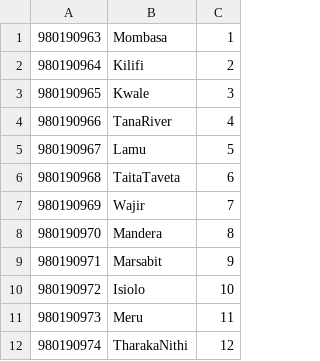
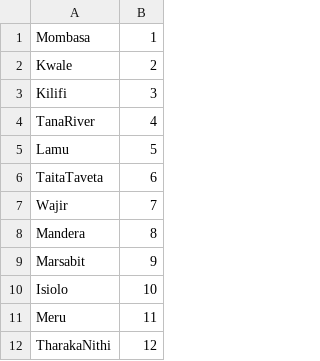
Before and after one commit to Saworieza/uwazi, a CSV file: lib/data/county.csv, drawn as a sheet; only a part is shown; removed rows and columns are numbered as before the commit, all else as after; the diff names each change by its address in the sheet, - before the commit and + after, or states it on an @@ line.

```diff
--- a/lib/data/county.csv
+++ b/lib/data/county.csv
-column A, row 1: 980190963; rows 3-12: 980190965 | 980190966 | 980190967 | 980190968 | 980190969 | 980190970 | 980190971 | 980190972 | 980190973 | 980190974
-row 2: 980190964 | Kilifi | 2
-B2: 3
+B2: 2
+row 3: Kilifi | 3
```
Also changed, not shown: 55 other files.
